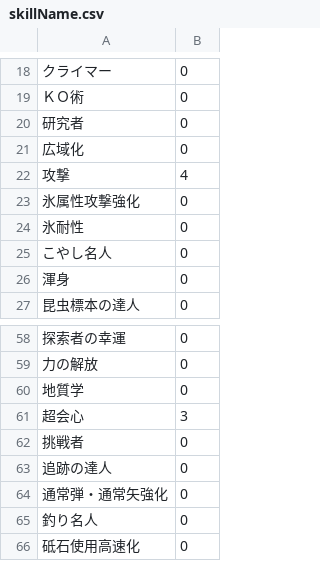
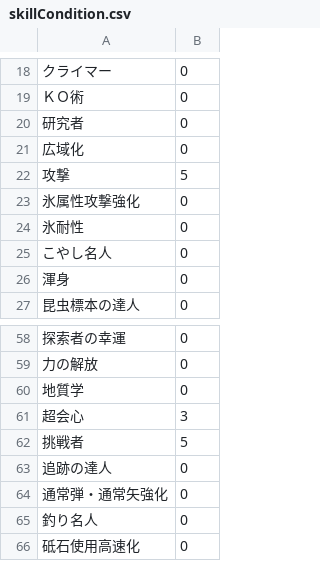
Before and after one commit to MethylRed/SkillSimulator, a CSV file: skillCondition.csv (was skillName.csv), drawn as a sheet; only a part is shown, gaps mark what is left out.

```diff
--- a/skillName.csv
+++ b/skillCondition.csv
@@ -21,3 +21,3 @@
 広域化,0
-攻撃,4
+攻撃,5
 氷属性攻撃強化,0
@@ -61,3 +61,3 @@
 超会心,3
-挑戦者,0
+挑戦者,5
 追跡の達人,0
```
Also changed, not shown: 4 other files.
